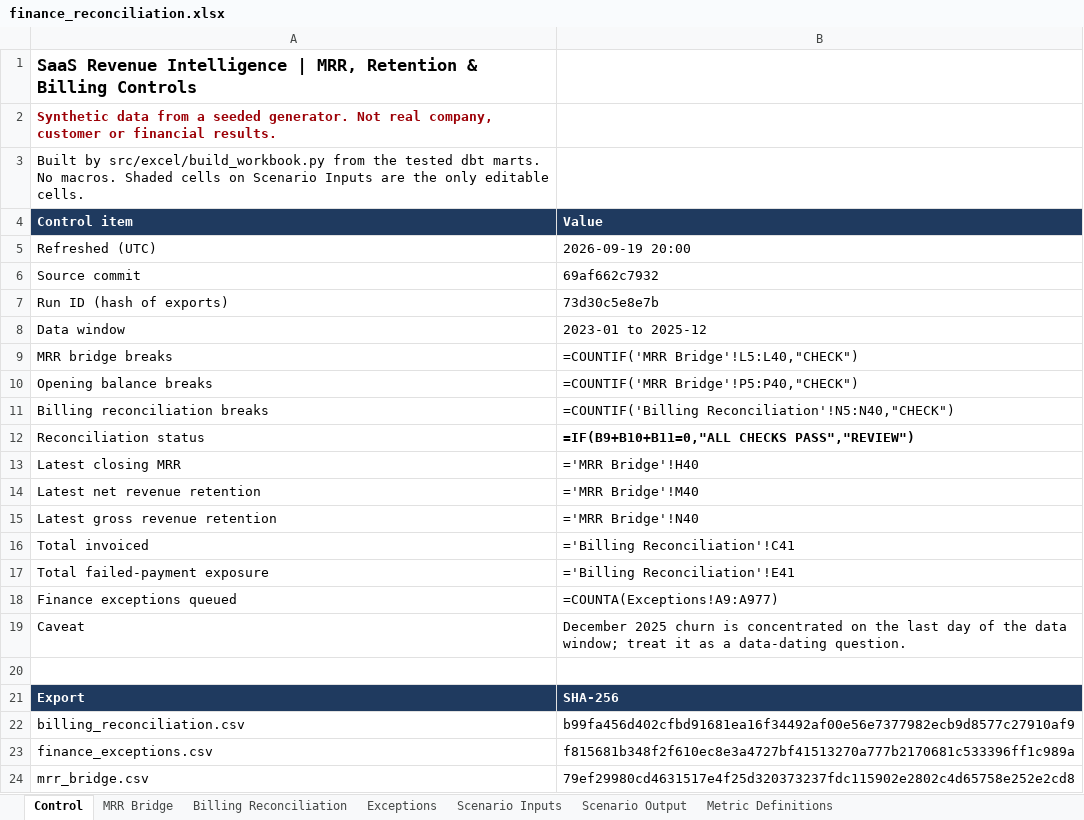
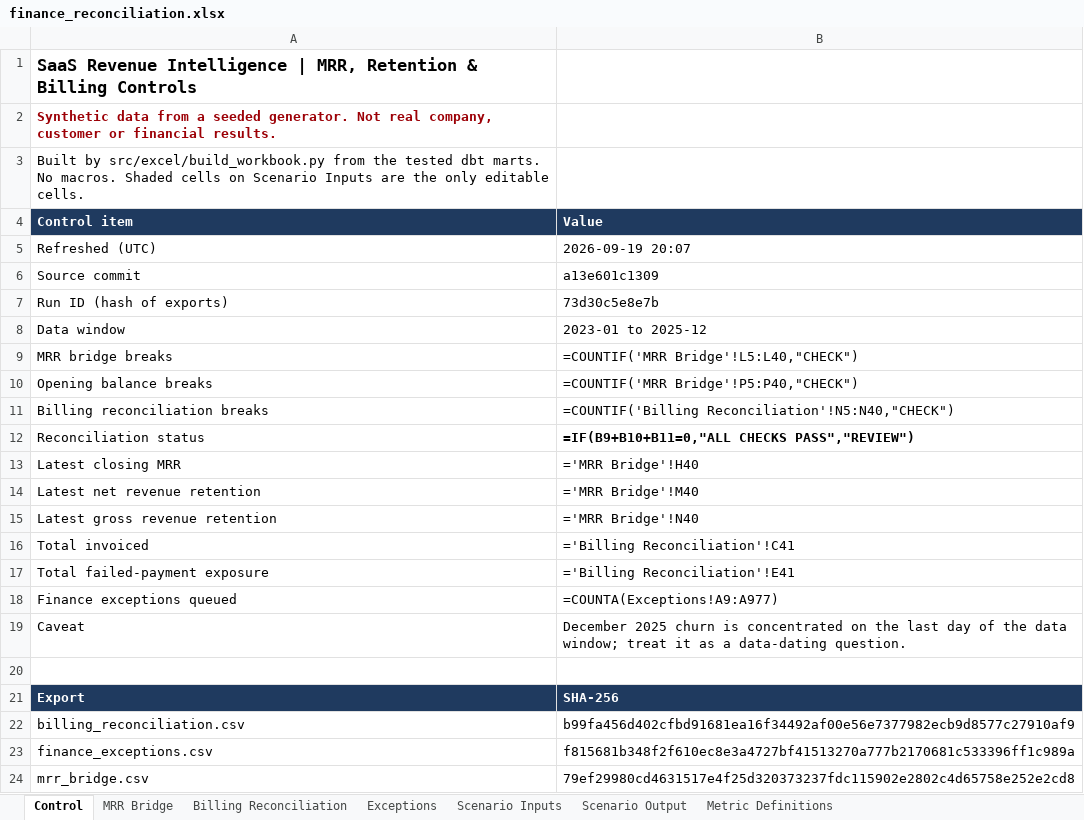
Before and after one commit to VijayChamakuri/saas-revenue-intelligence, an Excel workbook: excel/finance_reconciliation.xlsx, sheet Control, drawn as a sheet; values as stored, in another font and other column widths than the file's, no borders; formulas without a stored value are shown as written; table styles not drawn; the diff names each change by its address in the sheet, - before the commit and + after, or states it on an @@ line.

Commit message:
tableau: portable metric contract, generated four-dashboard workbook, docs and pipeline steps
- metrics/semantic_layer.yml: semantic models, entities, dimensions, measures and governed metrics with the full KPI
  contract; src/validation/semantic_layer.py ties every metric-month to the marts and generates the metric dictionary
- fix: mart_revenue_kpis average per active row divided by one row per month; now uses active customers
- src/tableau: governed extracts, four dashboards with Hyper extracts, manifest, expected KPIs and a tie-out
- tests for duplicate metrics, bridge roll-forward, retention bounds, invoice arithmetic, zero denominators,
  KPI drift, manifest integrity and disclaimers; make pipeline runs the contract and Tableau steps
- README title: MRR, Retention & Billing Controls; Tableau status stated as not yet published

```diff
--- a/excel/finance_reconciliation.xlsx (sheet Control)
+++ b/excel/finance_reconciliation.xlsx (sheet Control)
-B5 (Value): 2026-09-19 20:00
+B5 (Value): 2026-09-19 20:07
-B6 (Value): 69af662c7932
+B6 (Value): a13e601c1309
```
Also changed, not shown: 43 other files.
